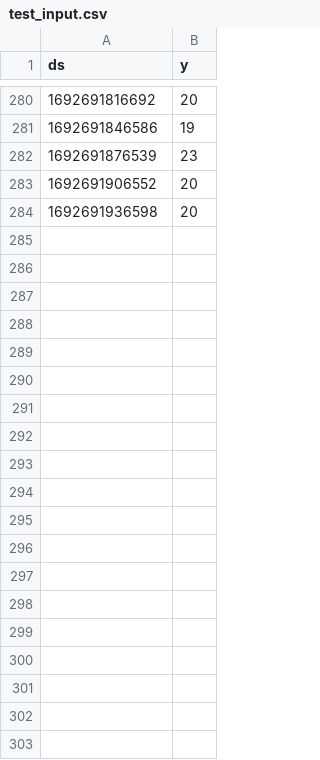
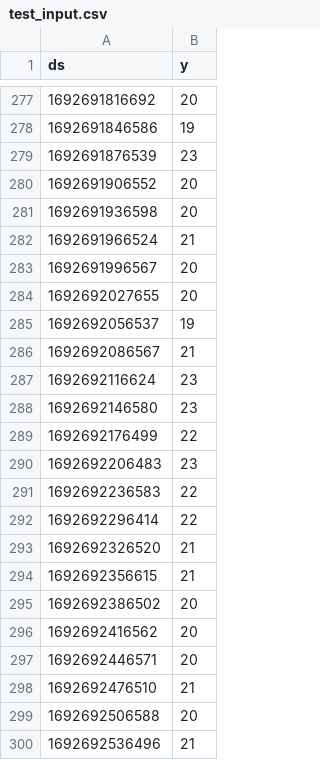
Before and after one commit to Geraldyeokj/ec2_dumpster, a CSV file: src/pythonstuff/test_input.csv, drawn as a sheet; only a part is shown, gaps mark what is left out; the diff covers the shown part only.

Commit message:
python part mostly done, renaming and cleaning up now

```diff
--- a/src/pythonstuff/test_input.csv
+++ b/src/pythonstuff/test_input.csv
@@ -284 +281,20 @@ ds,y
 1692691936598,20
+1692691966524,21
+1692691996567,20
+1692692027655,20
+1692692056537,19
+1692692086567,21
+1692692116624,23
+1692692146580,23
+1692692176499,22
+1692692206483,23
+1692692236583,22
+1692692296414,22
+1692692326520,21
+1692692356615,21
+1692692386502,20
+1692692416562,20
+1692692446571,20
+1692692476510,21
+1692692506588,20
+1692692536496,21
```
Also changed, not shown: 22 added rows and 3 removed rows elsewhere in this file, 5 other files.
